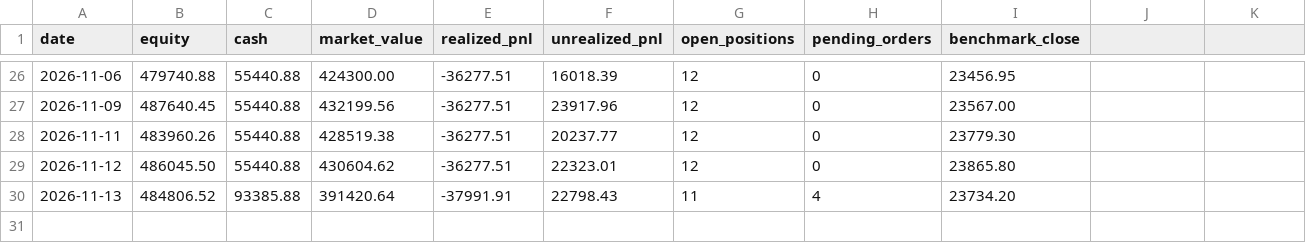
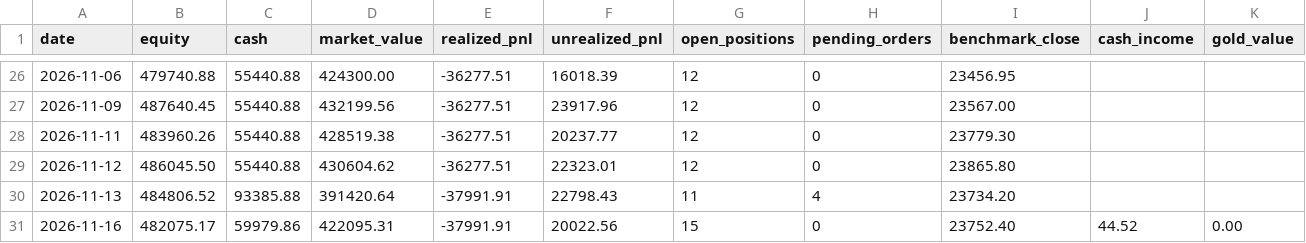
Before and after one commit to dheerensingh/screener, a CSV file: docs/data/paper_equity.csv, drawn as a sheet; only a part is shown, gaps mark what is left out; the diff names each change by its address in the sheet, - before the commit and + after, or states it on an @@ line.

```diff
--- a/docs/data/paper_equity.csv
+++ b/docs/data/paper_equity.csv
-J1: (empty)
+J1: cash_income
-K1: (empty)
+K1: gold_value
+row 31: 2026-11-16 | 482075.17 | 59979.86 | 422095.31 | -37991.91 | 20022.56 | 15 | 0 | 23752.40 | 44.52 | 0.00
```
Also changed, not shown: docs/data/feed_log.csv, docs/data/paper_trades.csv, 9 other files.
